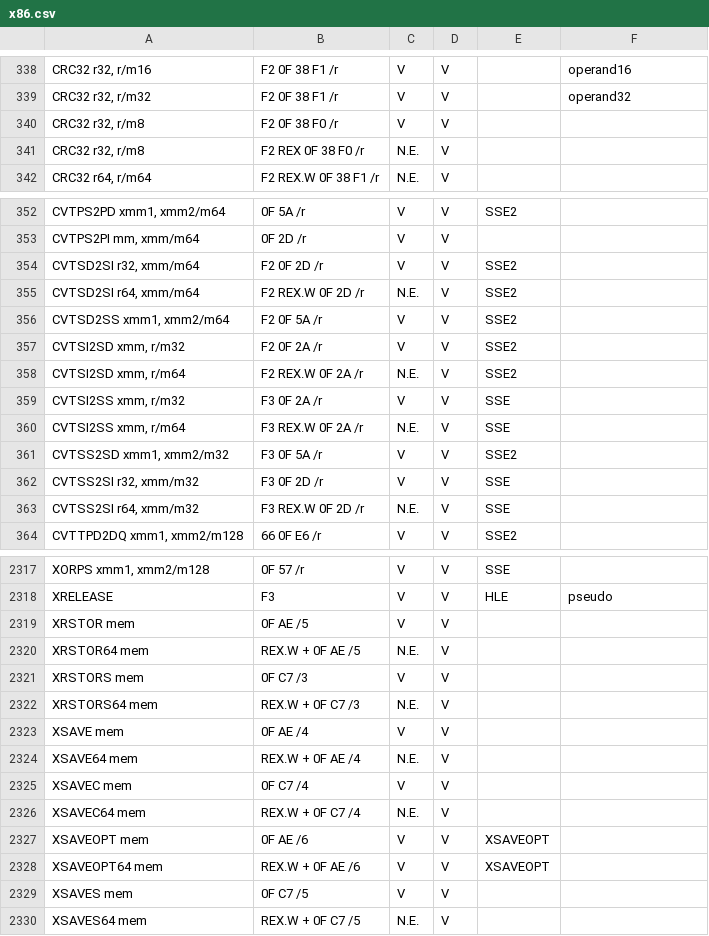
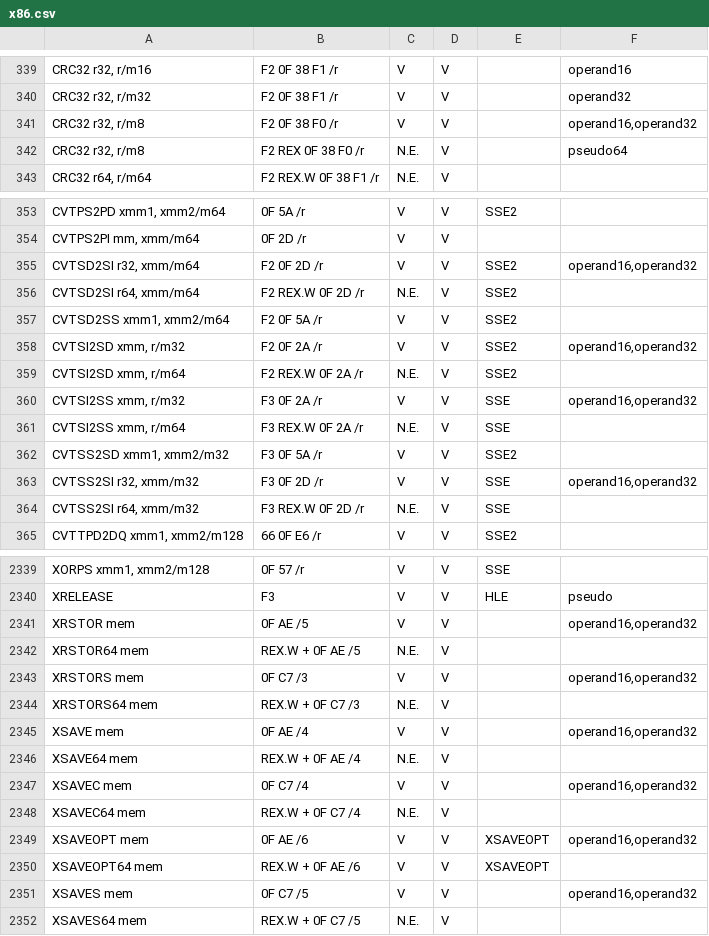
Before and after one commit to rsc/x86, a CSV file: x86.csv, drawn as a sheet; only a part is shown, gaps mark what is left out; the diff covers the shown part only.

```diff
--- a/x86.csv
+++ b/x86.csv
@@ -339,4 +340,4 @@
 "CRC32 r32, r/m32","F2 0F 38 F1 /r","V","V","","operand32"
-"CRC32 r32, r/m8","F2 0F 38 F0 /r","V","V","",""
-"CRC32 r32, r/m8","F2 REX 0F 38 F0 /r","N.E.","V","",""
+"CRC32 r32, r/m8","F2 0F 38 F0 /r","V","V","","operand16,operand32"
+"CRC32 r32, r/m8","F2 REX 0F 38 F0 /r","N.E.","V","","pseudo64"
 "CRC32 r64, r/m64","F2 REX.W 0F 38 F1 /r","N.E.","V","",""
@@ -353,11 +354,11 @@
 "CVTPS2PI mm, xmm/m64","0F 2D /r","V","V","",""
-"CVTSD2SI r32, xmm/m64","F2 0F 2D /r","V","V","SSE2",""
+"CVTSD2SI r32, xmm/m64","F2 0F 2D /r","V","V","SSE2","operand16,operand32"
 "CVTSD2SI r64, xmm/m64","F2 REX.W 0F 2D /r","N.E.","V","SSE2",""
 "CVTSD2SS xmm1, xmm2/m64","F2 0F 5A /r","V","V","SSE2",""
-"CVTSI2SD xmm, r/m32","F2 0F 2A /r","V","V","SSE2",""
+"CVTSI2SD xmm, r/m32","F2 0F 2A /r","V","V","SSE2","operand16,operand32"
 "CVTSI2SD xmm, r/m64","F2 REX.W 0F 2A /r","N.E.","V","SSE2",""
-"CVTSI2SS xmm, r/m32","F3 0F 2A /r","V","V","SSE",""
+"CVTSI2SS xmm, r/m32","F3 0F 2A /r","V","V","SSE","operand16,operand32"
 "CVTSI2SS xmm, r/m64","F3 REX.W 0F 2A /r","N.E.","V","SSE",""
 "CVTSS2SD xmm1, xmm2/m32","F3 0F 5A /r","V","V","SSE2",""
-"CVTSS2SI r32, xmm/m32","F3 0F 2D /r","V","V","SSE",""
+"CVTSS2SI r32, xmm/m32","F3 0F 2D /r","V","V","SSE","operand16,operand32"
 "CVTSS2SI r64, xmm/m32","F3 REX.W 0F 2D /r","N.E.","V","SSE",""
@@ -2318,13 +2340,13 @@
 "XRELEASE","F3","V","V","HLE","pseudo"
-"XRSTOR mem","0F AE /5","V","V","",""
+"XRSTOR mem","0F AE /5","V","V","","operand16,operand32"
 "XRSTOR64 mem","REX.W + 0F AE /5","N.E.","V","",""
-"XRSTORS mem","0F C7 /3","V","V","",""
+"XRSTORS mem","0F C7 /3","V","V","","operand16,operand32"
 "XRSTORS64 mem","REX.W + 0F C7 /3","N.E.","V","",""
-"XSAVE mem","0F AE /4","V","V","",""
+"XSAVE mem","0F AE /4","V","V","","operand16,operand32"
 "XSAVE64 mem","REX.W + 0F AE /4","N.E.","V","",""
-"XSAVEC mem","0F C7 /4","V","V","",""
+"XSAVEC mem","0F C7 /4","V","V","","operand16,operand32"
 "XSAVEC64 mem","REX.W + 0F C7 /4","N.E.","V","",""
-"XSAVEOPT mem","0F AE /6","V","V","XSAVEOPT",""
+"XSAVEOPT mem","0F AE /6","V","V","XSAVEOPT","operand16,operand32"
 "XSAVEOPT64 mem","REX.W + 0F AE /6","V","V","XSAVEOPT",""
-"XSAVES mem","0F C7 /5","V","V","",""
+"XSAVES mem","0F C7 /5","V","V","","operand16,operand32"
 "XSAVES64 mem","REX.W + 0F C7 /5","N.E.","V","",""
```
Also changed, not shown: 23 added rows, 1 removed row and 47 edited cells elsewhere in this file, 12 other files.
